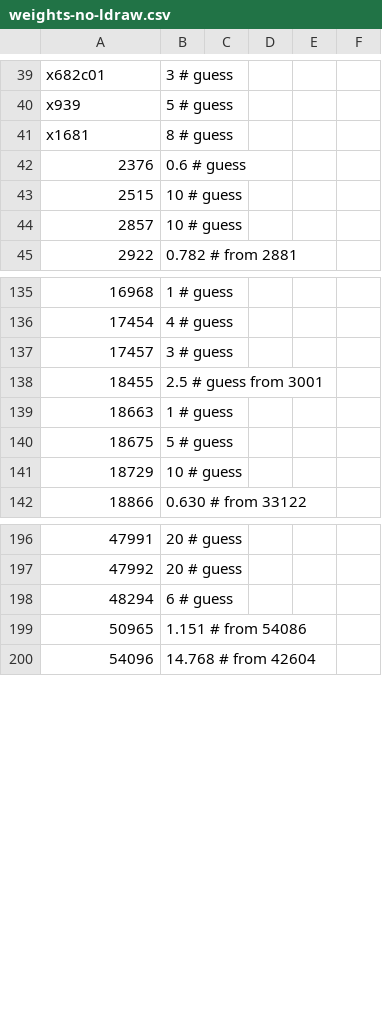
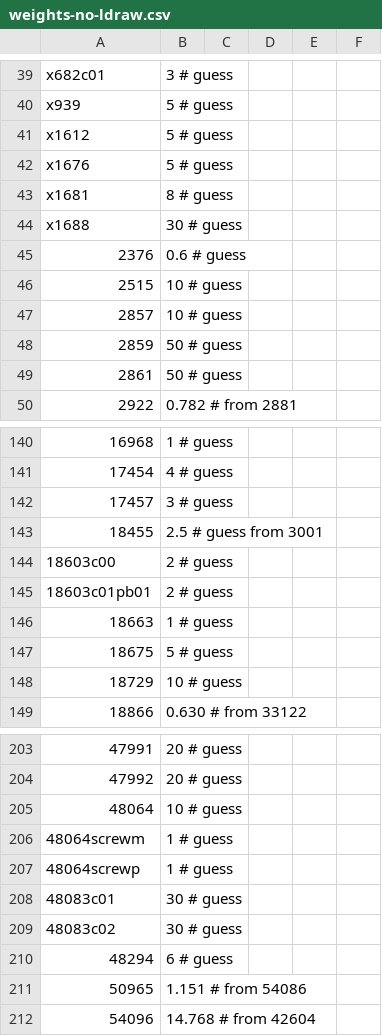
Before and after one commit to Dornbi/brickmesh, a CSV file: work/src/model/weights-no-ldraw.csv, drawn as a sheet; only a part is shown, gaps mark what is left out.

```diff
--- a/work/src/model/weights-no-ldraw.csv
+++ b/work/src/model/weights-no-ldraw.csv
@@ -40,3 +40,6 @@ x682c01,3         # guess
 x939,5            # guess
+x1612,5           # guess
+x1676,5           # guess
 x1681,8           # guess
+x1688,30          # guess
 2376,0.6          # guess
@@ -44,2 +47,4 @@ x1681,8           # guess
 2857,10           # guess
+2859,50           # guess
+2861,50           # guess
 2922,0.782        # from 2881
@@ -138,2 +143,4 @@ x1681,8           # guess
 18455,2.5         # guess from 3001
+18603c00,2        # guess
+18603c01pb01,2    # guess
 18663,1           # guess
@@ -197,2 +204,7 @@ x1681,8           # guess
 47992,20          # guess
+48064,10          # guess
+48064screwm,1     # guess
+48064screwp,1     # guess
+48083c01,30       # guess
+48083c02,30       # guess
 48294,6           # guess
```
Also changed, not shown: work/src/model/weights-ldraw.csv, 1 other file.
